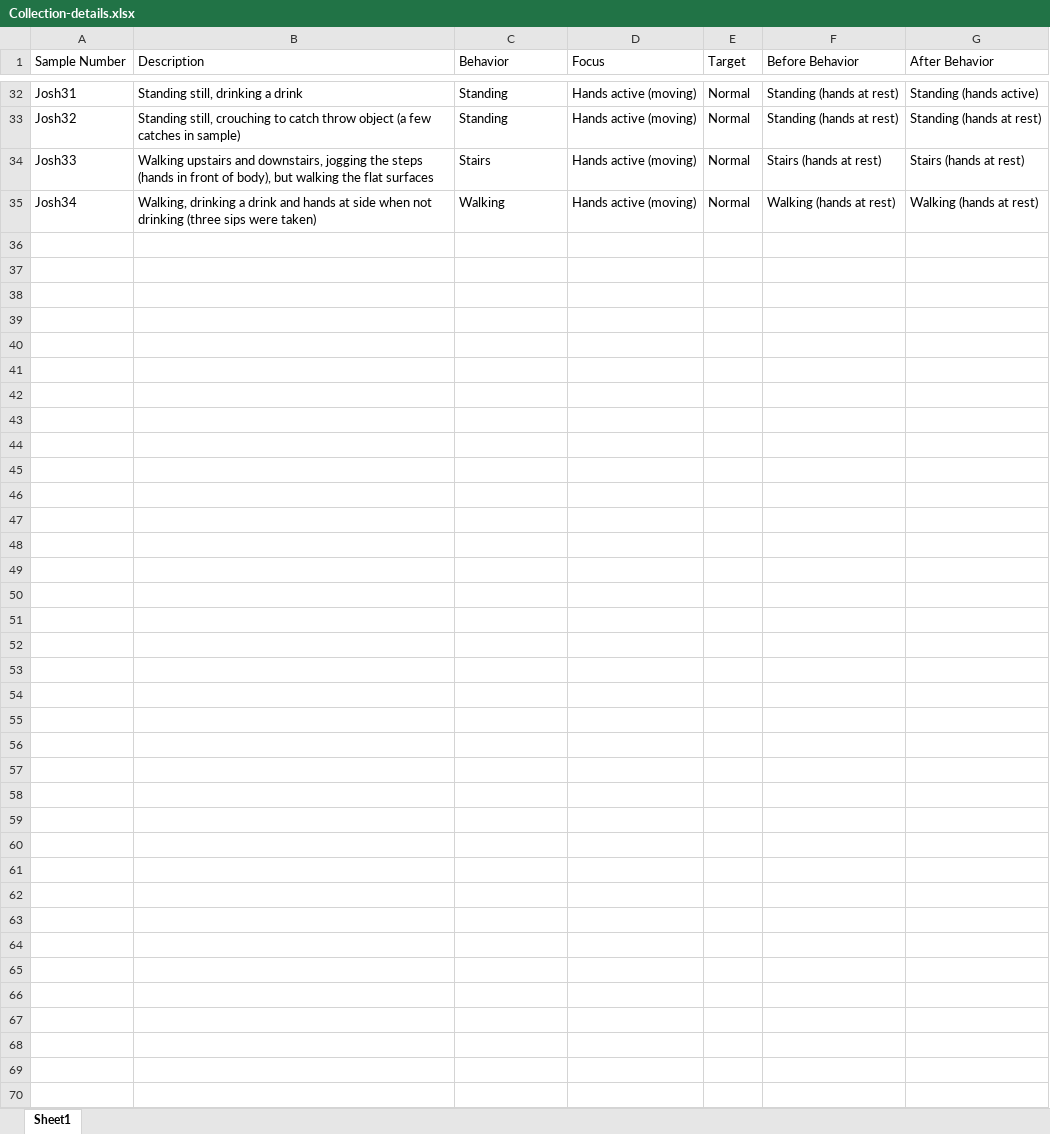
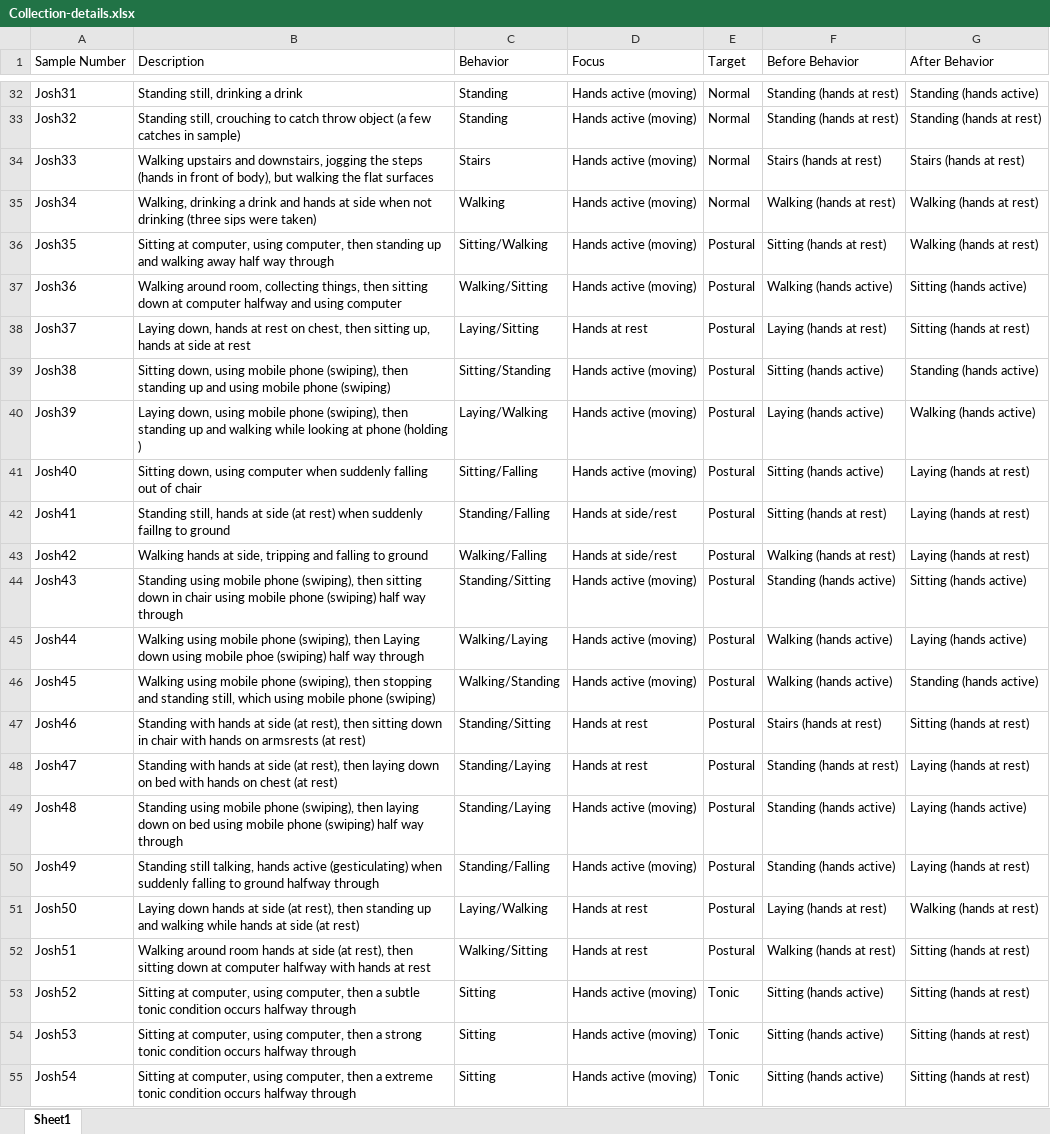
Before and after one commit to josh-test-1120/HandGestures, an Excel workbook: backend/data-collections/Josh/Collection-details.xlsx, sheet Sheet1, drawn as a sheet; only a part is shown, gaps mark what is left out; values as stored, in another font and other column widths than the file's, no borders; the diff covers the shown part only; the diff names each change by its address in the sheet, - before the commit and + after, or states it on an @@ line.

Commit message:
Another set of samples collected, along with their details

```diff
--- a/backend/data-collections/Josh/Collection-details.xlsx (sheet Sheet1)
+++ b/backend/data-collections/Josh/Collection-details.xlsx (sheet Sheet1)
+row 36: Josh35 | Sitting at computer, using computer, then standing up and walking away half way through | Sitting/Walking | Hands active (moving) | Postural | Sitting (hands at rest) | Walking (hands at rest)
+row 37: Josh36 | Walking around room, collecting things, then sitting down at computer halfway and using computer | Walking/Sitting | Hands active (moving) | Postural | Walking (hands active) | Sitting (hands active)
+row 38: Josh37 | Laying down, hands at rest on chest, then sitting up, hands at side at rest | Laying/Sitting | Hands at rest | Postural | Laying (hands at rest) | Sitting (hands at rest)
+row 39: Josh38 | Sitting down, using mobile phone (swiping), then standing up and using mobile phone (swiping) | Sitting/Standing | Hands active (moving) | Postural | Sitting (hands active) | Standing (hands active)
+row 40: Josh39 | Laying down, using mobile phone (swiping), then standing up and walking while looking at phone (holding ) | Laying/Walking | Hands active (moving) | Postural | Laying (hands active) | Walking (hands active)
+row 41: Josh40 | Sitting down, using computer when suddenly falling out of chair | Sitting/Falling | Hands active (moving) | Postural | Sitting (hands active) | Laying (hands at rest)
+row 42: Josh41 | Standing still, hands at side (at rest) when suddenly faillng to ground | Standing/Falling | Hands at side/rest | Postural | Sitting (hands at rest) | Laying (hands at rest)
+row 43: Josh42 | Walking hands at side, tripping and falling to ground | Walking/Falling | Hands at side/rest | Postural | Walking (hands at rest) | Laying (hands at rest)
+row 44: Josh43 | Standing using mobile phone (swiping), then sitting down in chair using mobile phone (swiping) half way through | Standing/Sitting | Hands active (moving) | Postural | Standing (hands active) | Sitting (hands active)
+row 45: Josh44 | Walking using mobile phone (swiping), then Laying down using mobile phoe (swiping) half way through | Walking/Laying | Hands active (moving) | Postural | Walking (hands active) | Laying (hands active)
+row 46: Josh45 | Walking using mobile phone (swiping), then stopping and standing still, which using mobile phone (swiping) | Walking/Standing | Hands active (moving) | Postural | Walking (hands active) | Standing (hands active)
+row 47: Josh46 | Standing with hands at side (at rest), then sitting down in chair with hands on armsrests (at rest) | Standing/Sitting | Hands at rest | Postural | Stairs (hands at rest) | Sitting (hands at rest)
+row 48: Josh47 | Standing with hands at side (at rest), then laying down on bed with hands on chest (at rest) | Standing/Laying | Hands at rest | Postural | Standing (hands at rest) | Laying (hands at rest)
+row 49: Josh48 | Standing using mobile phone (swiping), then laying down on bed using mobile phone (swiping) half way through | Standing/Laying | Hands active (moving) | Postural | Standing (hands active) | Laying (hands active)
+row 50: Josh49 | Standing still talking, hands active (gesticulating) when suddenly falling to ground halfway through | Standing/Falling | Hands active (moving) | Postural | Standing (hands active) | Laying (hands at rest)
+row 51: Josh50 | Laying down hands at side (at rest), then standing up and walking while hands at side (at rest) | Laying/Walking | Hands at rest | Postural | Laying (hands at rest) | Walking (hands at rest)
+row 52: Josh51 | Walking around room hands at side (at rest), then sitting down at computer halfway with hands at rest | Walking/Sitting | Hands at rest | Postural | Walking (hands at rest) | Sitting (hands at rest)
+row 53: Josh52 | Sitting at computer, using computer, then a subtle tonic condition occurs halfway through | Sitting | Hands active (moving) | Tonic | Sitting (hands active) | Sitting (hands at rest)
+row 54: Josh53 | Sitting at computer, using computer, then a strong tonic condition occurs halfway through | Sitting | Hands active (moving) | Tonic | Sitting (hands active) | Sitting (hands at rest)
+row 55: Josh54 | Sitting at computer, using computer, then a extreme tonic condition occurs halfway through | Sitting | Hands active (moving) | Tonic | Sitting (hands active) | Sitting (hands at rest)
```
Also changed, not shown: 3 edited cells elsewhere in this sheet, 20 other files.
